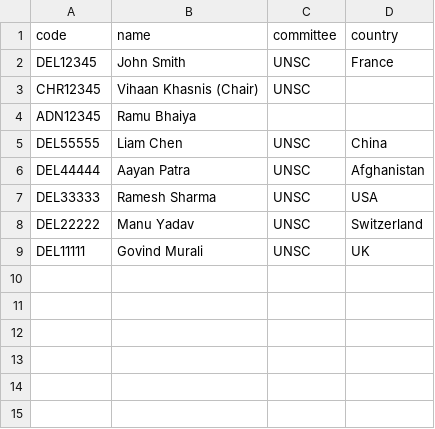
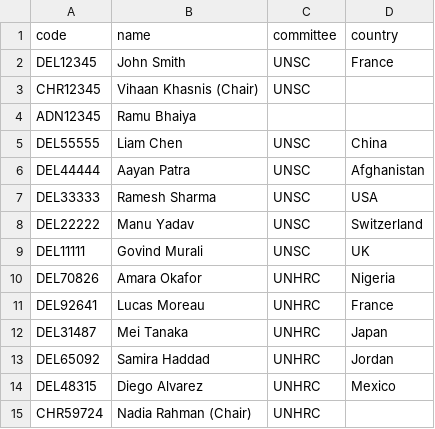
Before and after one commit to jarvis-Builder/dxbmun27, a CSV file: users.sample.csv, drawn as a sheet.

Commit message:
Describe your changes

```diff
--- a/users.sample.csv
+++ b/users.sample.csv
@@ -9 +9,7 @@ DEL22222,Manu Yadav,UNSC,Switzerland
 DEL11111,Govind Murali,UNSC,UK
+DEL70826,Amara Okafor,UNHRC,Nigeria
+DEL92641,Lucas Moreau,UNHRC,France
+DEL31487,Mei Tanaka,UNHRC,Japan
+DEL65092,Samira Haddad,UNHRC,Jordan
+DEL48315,Diego Alvarez,UNHRC,Mexico
+CHR59724,Nadia Rahman (Chair),UNHRC,
```
